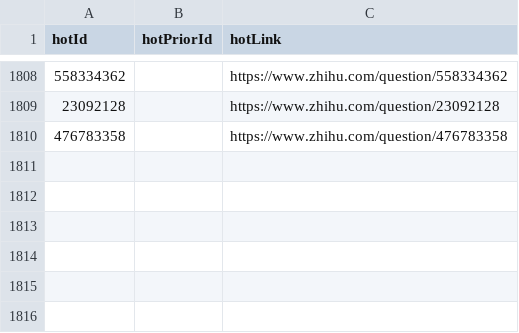
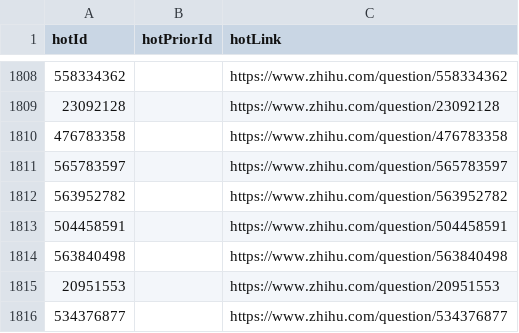
Before and after one commit to wuxiaohua123/ZHSpider, a CSV file: 事件顺序.csv, drawn as a sheet; only a part is shown, gaps mark what is left out; the diff names each change by its address in the sheet, - before the commit and + after, or states it on an @@ line.

```diff
--- a/事件顺序.csv
+++ b/事件顺序.csv
+row 1811: 565783597 |  | https://www.zhihu.com/question/565783597
+row 1812: 563952782 |  | https://www.zhihu.com/question/563952782
+row 1813: 504458591 |  | https://www.zhihu.com/question/504458591
+row 1814: 563840498 |  | https://www.zhihu.com/question/563840498
+row 1815: 20951553 |  | https://www.zhihu.com/question/20951553
+row 1816: 534376877 |  | https://www.zhihu.com/question/534376877
```
Also changed, not shown: 3 other files.
